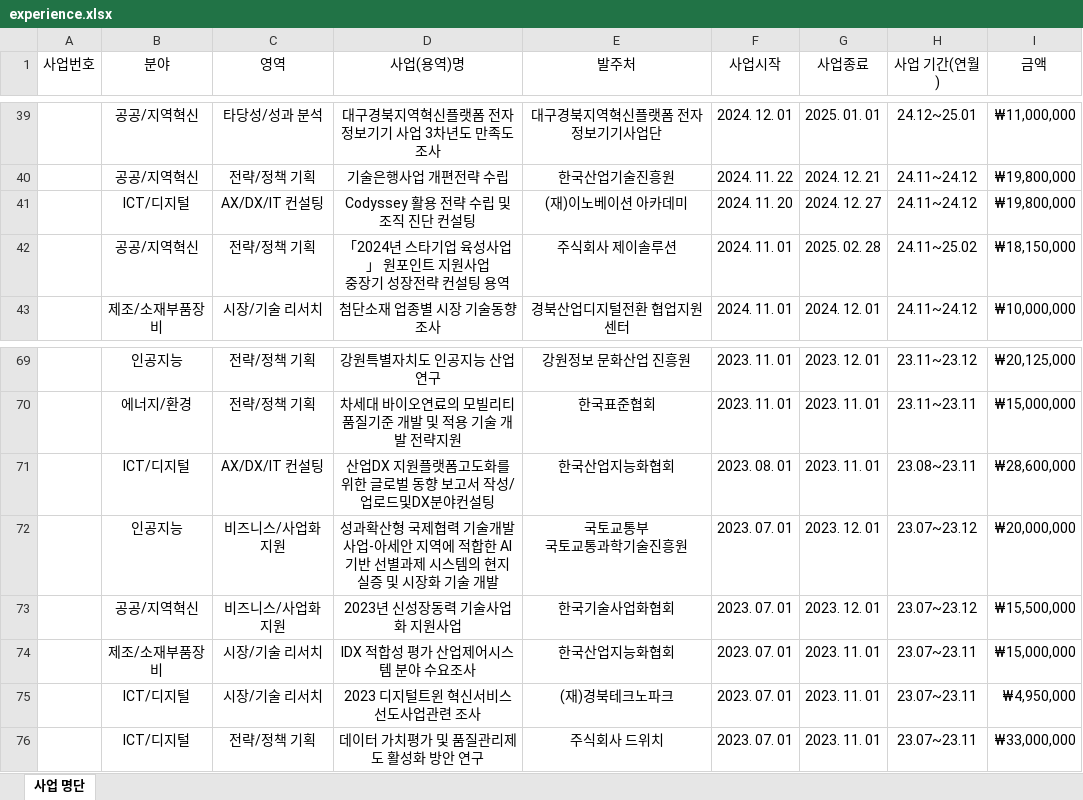
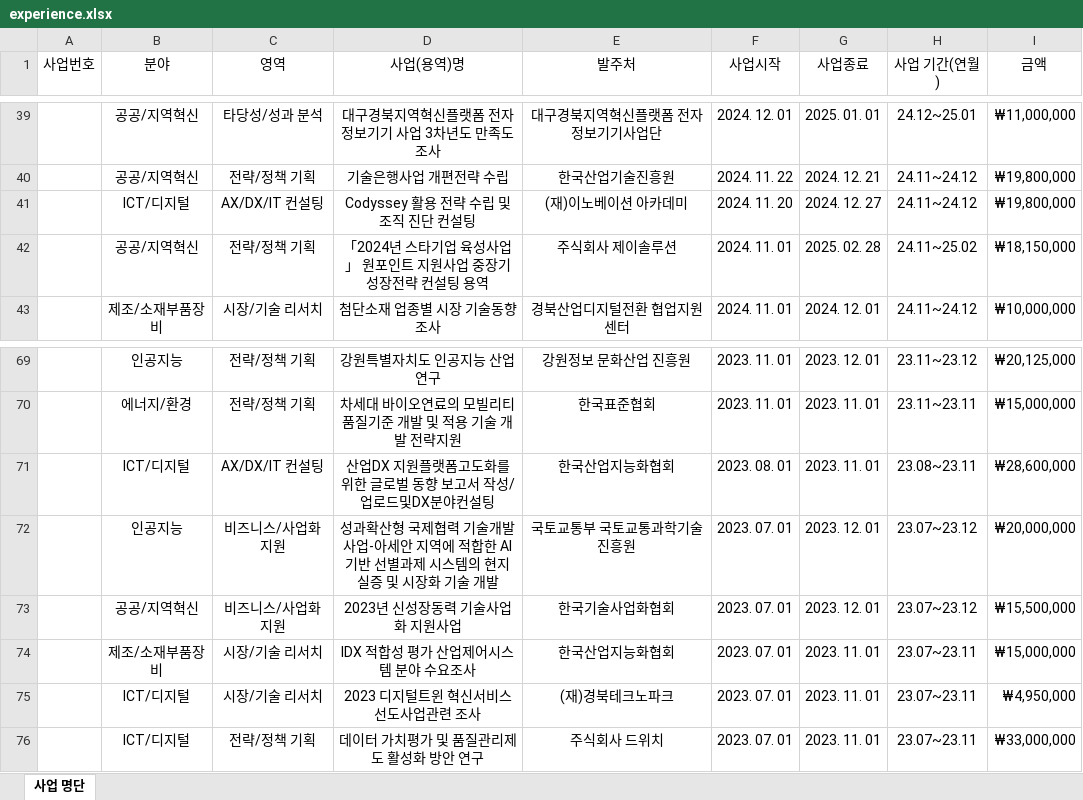
Before and after one commit to hhjang-collab/Service_Search, an Excel workbook: experience.xlsx, sheet 사업 명단, drawn as a sheet; only a part is shown, gaps mark what is left out; values as stored, in another font and other column widths than the file's, no borders; table styles not drawn; ↵ is a line break in a cell; the diff names each change by its address in the sheet, - before the commit and + after, or states it on an @@ line.

Commit message:
Add files via upload

```diff
--- a/experience.xlsx (sheet 사업 명단)
+++ b/experience.xlsx (sheet 사업 명단)
-D42 (사업(용역)명): 「2024년 스타기업 육성사업」 원포인트 지원사업 ↵ 중장기 성장전략 컨설팅 용역
+D42 (사업(용역)명): 「2024년 스타기업 육성사업」 원포인트 지원사업 중장기 성장전략 컨설팅 용역
-E72 (발주처): 국토교통부 ↵ 국토교통과학기술진흥원
+E72 (발주처): 국토교통부 국토교통과학기술진흥원
```
